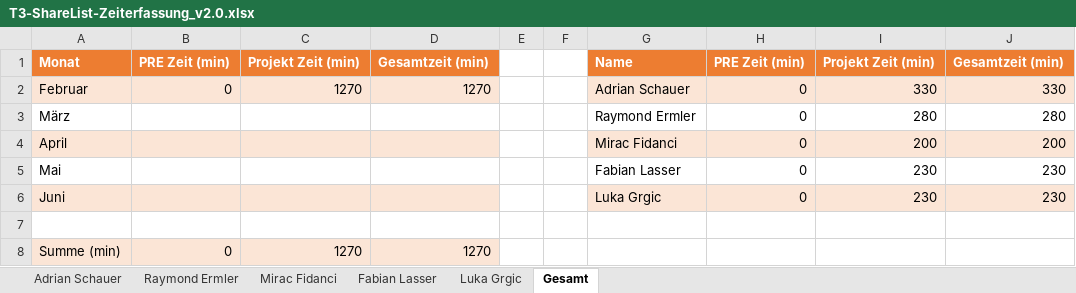
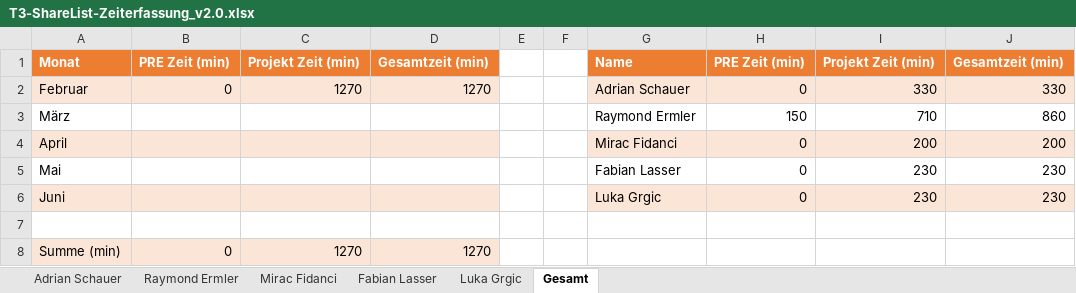
Before and after one commit to LuckyForce/ShareList, an Excel workbook: documents/Zeiterfassungen/T3-ShareList-Zeiterfassung_v2.0.xlsx, sheet Gesamt, drawn as a sheet; values as stored, in another font and other column widths than the file's, no borders; the diff names each change by its address in the sheet, - before the commit and + after, or states it on an @@ line.

```diff
--- a/documents/Zeiterfassungen/T3-ShareList-Zeiterfassung_v2.0.xlsx (sheet Gesamt)
+++ b/documents/Zeiterfassungen/T3-ShareList-Zeiterfassung_v2.0.xlsx (sheet Gesamt)
-H3: 0
+H3: 150
-I3: 280
+I3: 710
-J3: 280
+J3: 860
```
Also changed, not shown: sheet Raymond Ermler.
